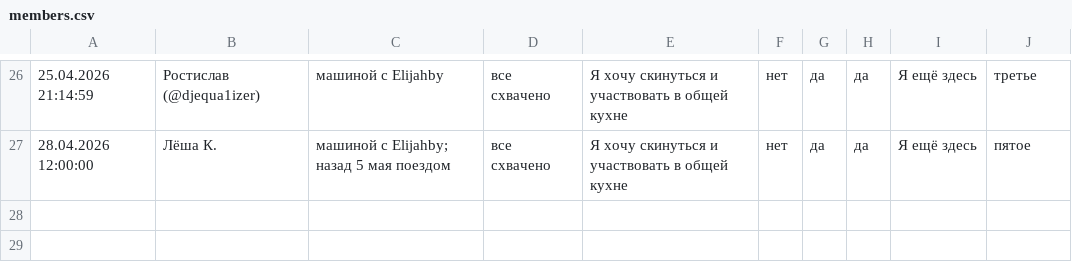
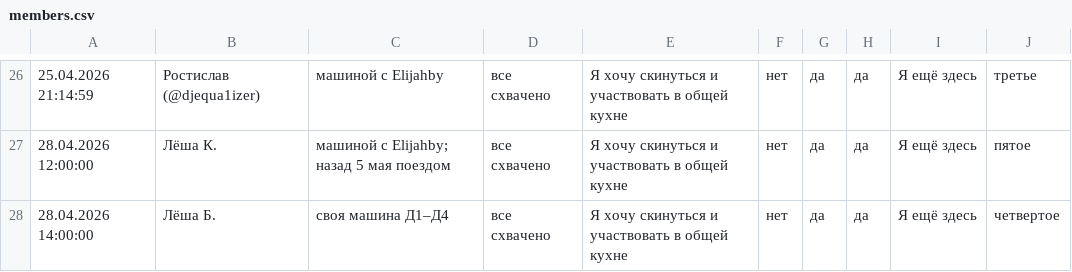
Before and after one commit to beetzung/tour_de_bory_2026, a CSV file: members.csv, drawn as a sheet; only a part is shown, gaps mark what is left out; the diff names each change by its address in the sheet, - before the commit and + after, or states it on an @@ line.

```diff
--- a/members.csv
+++ b/members.csv
+row 28: 28.04.2026 14:00:00 | Лёша Б. | своя машина Д1–Д4 | все схвачено | Я хочу скинуться и участвовать в общей кухне | нет | да | да | Я ещё здесь | четвертое
```
Also changed, not shown: 12 other files.
